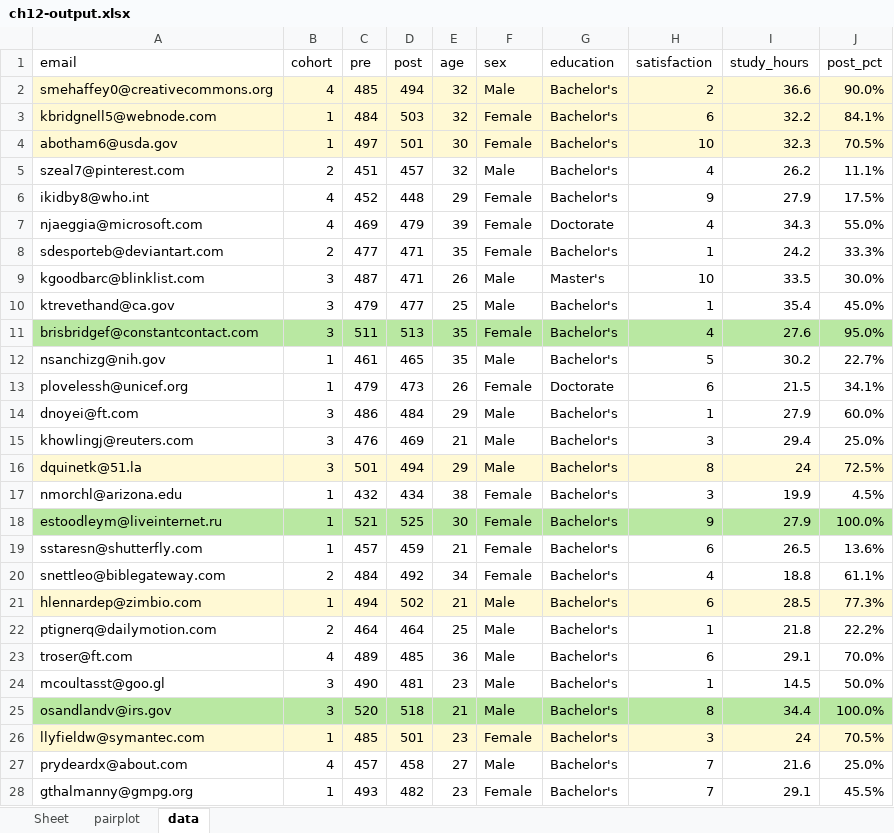
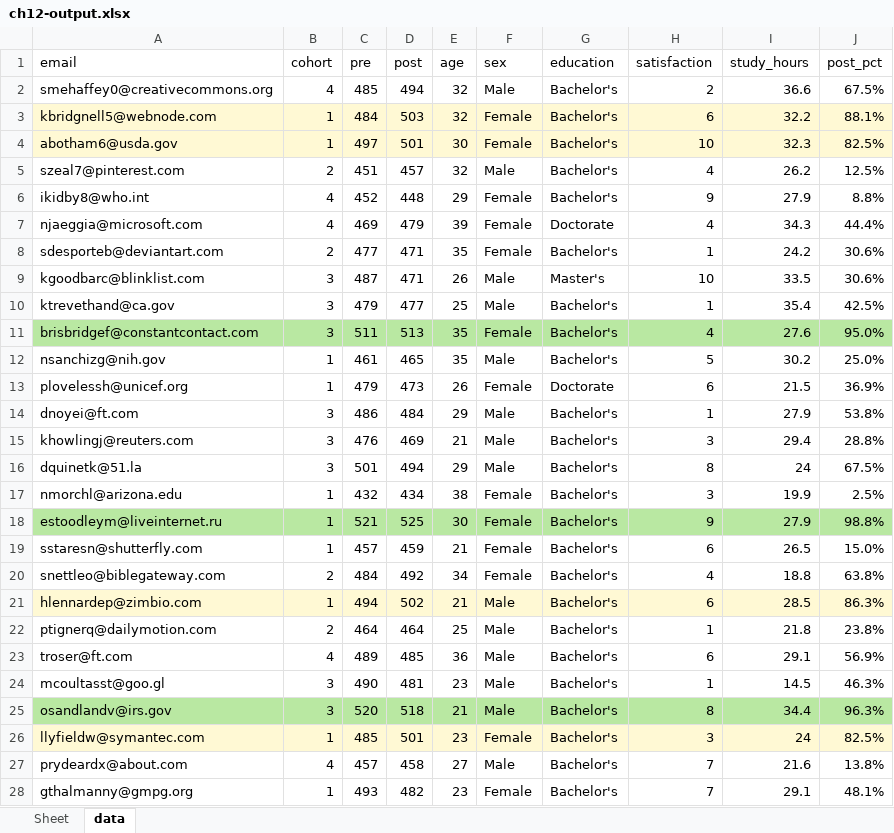
Before and after one commit to stringfestdata/modern-analytics-excel-book, an Excel workbook: ch_12/ch12-output.xlsx, sheet data, drawn as a sheet; only a part is shown; values as stored, in another font and other column widths than the file's, no borders; table styles not drawn; the diff covers the shown part only; the diff names each change by its address in the sheet, - before the commit and + after, or states it on an @@ line.

```diff
--- a/ch_12/ch12-output.xlsx (sheet data)
+++ b/ch_12/ch12-output.xlsx (sheet data)
-sheet tab: pairplot
-A2:J2 fill: #FFF9D4
+A2:J2 fill: none
-J2 (post_pct): 90.0%
+J2 (post_pct): 67.5%
-J3 (post_pct): 84.1%
+J3 (post_pct): 88.1%
-J4 (post_pct): 70.5%
+J4 (post_pct): 82.5%
-J5 (post_pct): 11.1%
+J5 (post_pct): 12.5%
-J6 (post_pct): 17.5%
+J6 (post_pct): 8.8%
-J7 (post_pct): 55.0%
+J7 (post_pct): 44.4%
-J8 (post_pct): 33.3%
+J8 (post_pct): 30.6%
-J9 (post_pct): 30.0%
+J9 (post_pct): 30.6%
-J10 (post_pct): 45.0%
+J10 (post_pct): 42.5%
-J12 (post_pct): 22.7%
+J12 (post_pct): 25.0%
-J13 (post_pct): 34.1%
+J13 (post_pct): 36.9%
-J14 (post_pct): 60.0%
+J14 (post_pct): 53.8%
-J15 (post_pct): 25.0%
+J15 (post_pct): 28.8%
-A16:J16 fill: #FFF9D4
+A16:J16 fill: none
-J16 (post_pct): 72.5%
+J16 (post_pct): 67.5%
-J17 (post_pct): 4.5%
+J17 (post_pct): 2.5%
-J18 (post_pct): 100.0%
+J18 (post_pct): 98.8%
-J19 (post_pct): 13.6%
+J19 (post_pct): 15.0%
-J20 (post_pct): 61.1%
+J20 (post_pct): 63.8%
-J21 (post_pct): 77.3%
+J21 (post_pct): 86.3%
-J22 (post_pct): 22.2%
+J22 (post_pct): 23.8%
-J23 (post_pct): 70.0%
+J23 (post_pct): 56.9%
-J24 (post_pct): 50.0%
+J24 (post_pct): 46.3%
-J25 (post_pct): 100.0%
+J25 (post_pct): 96.3%
-J26 (post_pct): 70.5%
+J26 (post_pct): 82.5%
-J27 (post_pct): 25.0%
+J27 (post_pct): 13.8%
-J28 (post_pct): 45.5%
+J28 (post_pct): 48.1%
```
Also changed, not shown: 52 edited cells and cell formats elsewhere in this sheet, sheet Sheet, charts or pictures, 12 other files.
